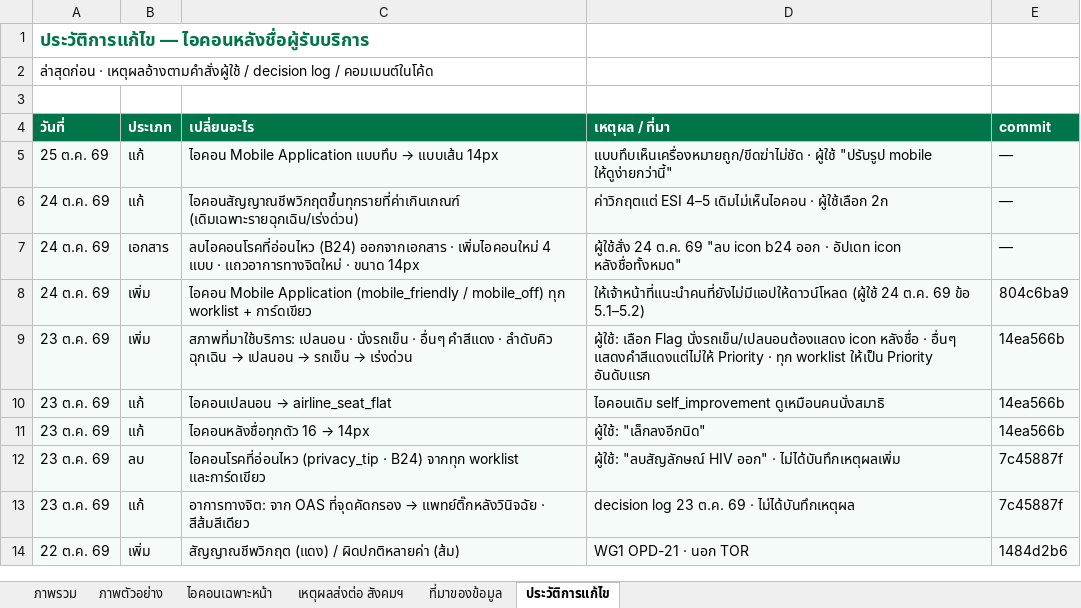
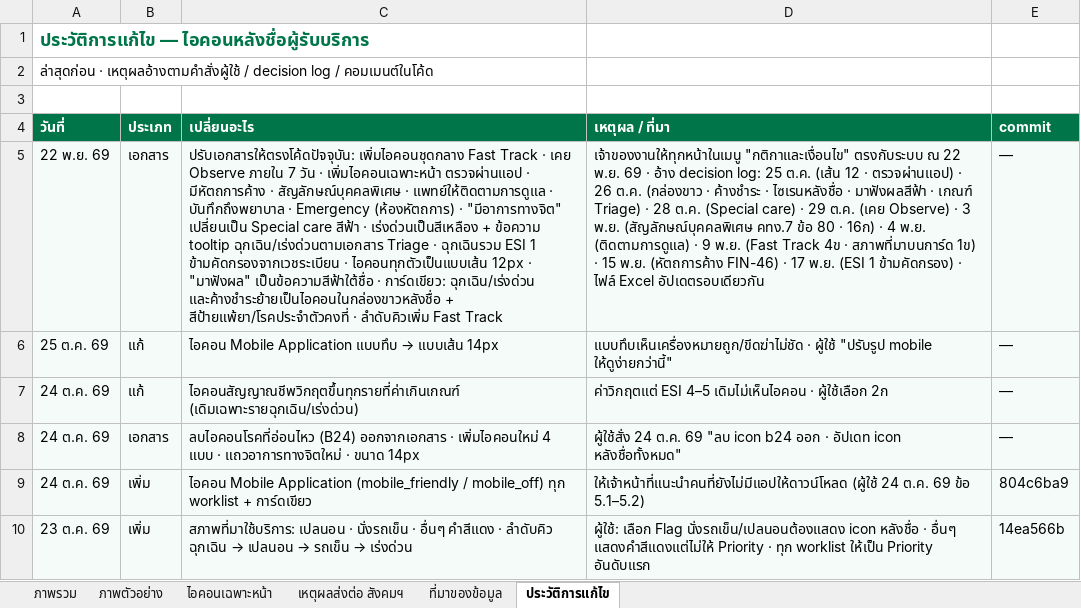
Before and after one commit to namonlims/bma-docs, an Excel workbook: worklist-name-icons.xlsx, sheet ประวัติการแก้ไข, drawn as a sheet; only a part is shown; the shorter side is filled out with more unchanged rows; values as stored, in another font and other column widths than the file's, no borders; the diff names each change by its address in the sheet, - before the commit and + after, or states it on an @@ line.

```diff
--- a/worklist-name-icons.xlsx (sheet ประวัติการแก้ไข)
+++ b/worklist-name-icons.xlsx (sheet ประวัติการแก้ไข)
+row 5: 22 พ.ย. 69 | เอกสาร | ปรับเอกสารให้ตรงโค้ดปัจจุบัน: เพิ่มไอคอนชุดกลาง Fast Track · เคย Observe ภายใน 7 วัน · เพิ่มไอคอนเฉพาะหน้า ตรวจผ่านแอป · มีหัตถการค้าง · สัญลักษณ์บุคคลพิเศษ · แพทย์ให้ติดตามการดูแล · บันทึกถึงพยาบาล · Emergency (ห้องหัตถการ) · "มีอาการทางจิต" เปลี่ยนเป็น Special care สีฟ้า · เร่งด่วนเป็นสีเหลือง + ข้อความ tooltip ฉุกเฉิน/เร่งด่วนตามเอกสาร Triage · ฉุกเฉินรวม ESI 1 ข้ามคัดกรองจากเวชระเบียน · ไอคอนทุกตัวเป็นแบบเส้น 12px · "มาฟังผล" เป็นข้อความสีฟ้าใต้ชื่อ · การ์ดเขียว: ฉุกเฉิน/เร่งด่วน และค้างชำระย้ายเป็นไอคอนในกล่องขาวหลังชื่อ + สีป้ายแพ้ยา/โรคประจำตัวคงที่ · ลำดับคิวเพิ่ม Fast Track | เจ้าของงานให้ทุกหน้าในเมนู "กติกาและเงื่อนไข" ตรงกับระบบ ณ 22 พ.ย. 69 · อ้าง decision log: 25 ต.ค. (เส้น 12 · ตรวจผ่านแอป) · 26 ต.ค. (กล่องขาว · ค้างชำระ · ไซเรนหลังชื่อ · มาฟังผลสีฟ้า · เกณฑ์ Triage) · 28 ต.ค. (Special care) · 29 ต.ค. (เคย Observe) · 3 พ.ย. (สัญลักษณ์บุคคลพิเศษ คทง.7 ข้อ 80 · 16ก) · 4 พ.ย. (ติดตามการดูแล) · 9 พ.ย. (Fast Track 4ข · สภาพที่มาบนการ์ด 1ข) · 15 พ.ย. (หัตถการค้าง FIN-46) · 17 พ.ย. (ESI 1 ข้ามคัดกรอง) · ไฟล์ Excel อัปเดตรอบเดียวกัน | —
```
Also changed, not shown: sheet ไอคอนเฉพาะหน้า, sheet ภาพรวม, sheet ที่มาของข้อมูล, sheet ภาพตัวอย่าง, 1 other file.
